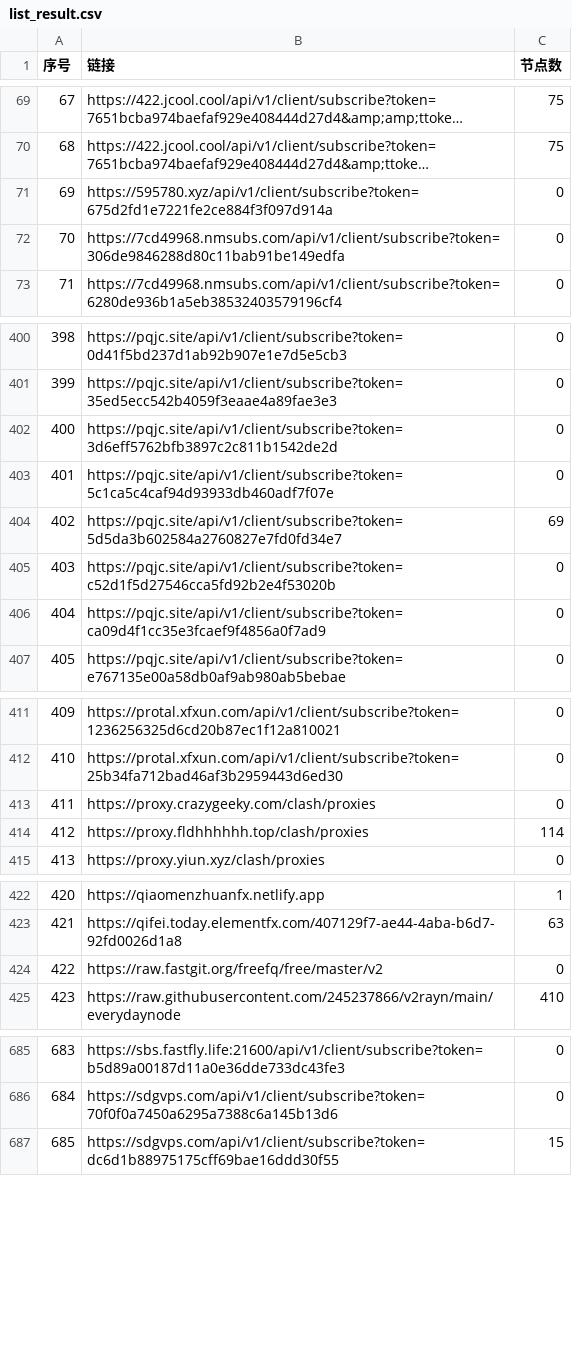
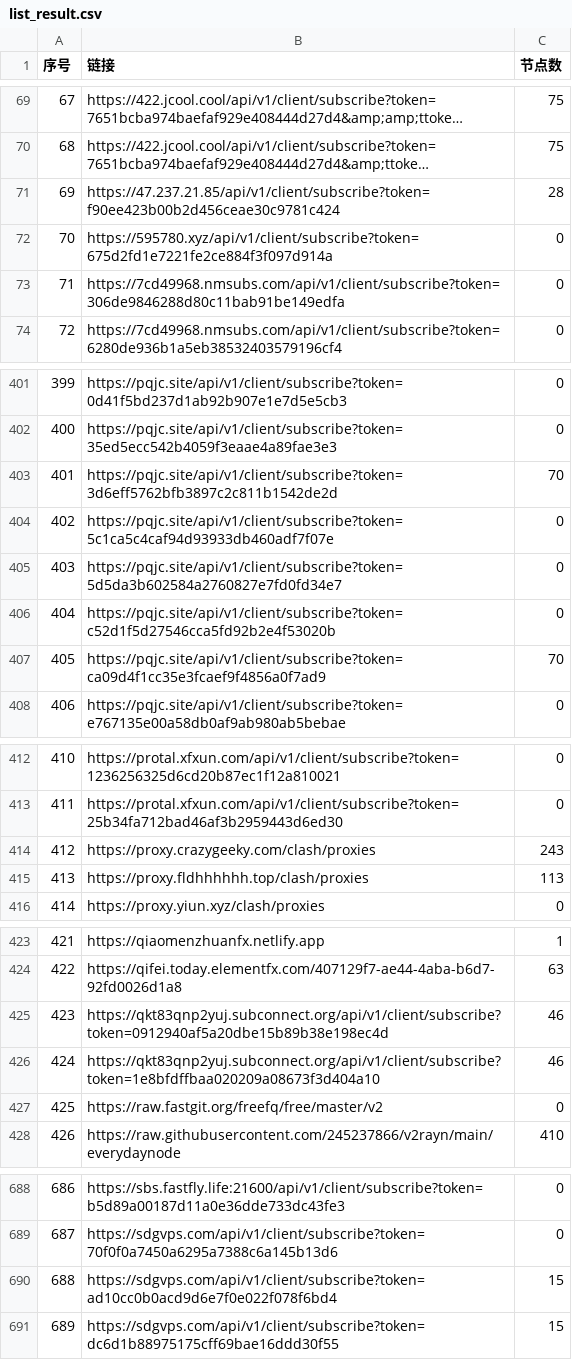
Before and after one commit to PENZA84/AutoMergePublicNodes, a CSV file: list_result.csv, drawn as a sheet; only a part is shown, gaps mark what is left out; long unchanged cells end in …; addresses are those after the commit; the diff covers the shown part only; the diff names each change by its address in the sheet, - before the commit and + after, or states it on an @@ line.

```diff
--- a/list_result.csv
+++ b/list_result.csv
+row 71: 69 | https://47.237.21.85/api/v1/client/subscribe?token=f90ee423b00b2d456ceae30c9781c424 | 28
@@ column A (序号) renumbered between rows 72 and 875 @@
-C403 (节点数): 0
+C403 (节点数): 70
-C405 (节点数): 69
+C405 (节点数): 0
-C407 (节点数): 0
+C407 (节点数): 70
-C414 (节点数): 0
+C414 (节点数): 243
-C415 (节点数): 114
+C415 (节点数): 113
+row 425: 423 | https://qkt83qnp2yuj.subconnect.org/api/v1/client/subscribe?token=0912940af5a20dbe15b89b38e198ec4d | 46
+row 426: 424 | https://qkt83qnp2yuj.subconnect.org/api/v1/client/subscribe?token=1e8bfdffbaa020209a08673f3d404a10 | 46
+row 690: 688 | https://sdgvps.com/api/v1/client/subscribe?token=ad10cc0b0acd9d6e7f0e022f078f6bd4 | 15
```
Also changed, not shown: 37 edited cells elsewhere in this file, 14 other files.
